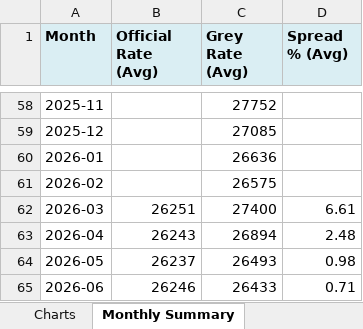
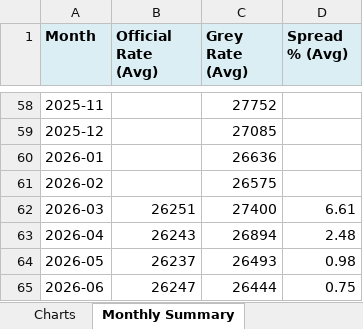
Before and after one commit to 1e9-Investments/usdvnd-tracker, an Excel workbook: analysis/USDVND_Analysis.xlsx, sheet Monthly Summary, drawn as a sheet; only a part is shown, gaps mark what is left out; values as stored, in another font and other column widths than the file's, no borders; the diff names each change by its address in the sheet, - before the commit and + after, or states it on an @@ line.

```diff
--- a/analysis/USDVND_Analysis.xlsx (sheet Monthly Summary)
+++ b/analysis/USDVND_Analysis.xlsx (sheet Monthly Summary)
-B65 (Official Rate (Avg)): 26246
+B65 (Official Rate (Avg)): 26247
-C65 (Grey Rate (Avg)): 26433
+C65 (Grey Rate (Avg)): 26444
-D65 (Spread % (Avg)): 0.71
+D65 (Spread % (Avg)): 0.75
```
Also changed, not shown: sheet Time Series, sheet Summary, sheet Source Comparison, charts or pictures, 2 other files.
